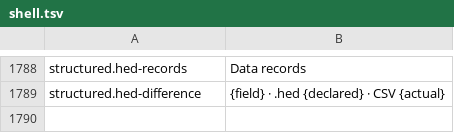
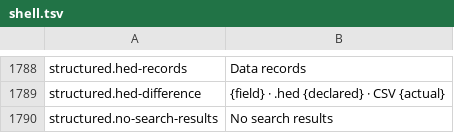
Before and after one commit to masanork/ibis-office, a TSV file: crates/ibis-office-base/i18n/en/shell.tsv, drawn as a sheet; only a part is shown, gaps mark what is left out.

```diff
--- a/crates/ibis-office-base/i18n/en/shell.tsv
+++ b/crates/ibis-office-base/i18n/en/shell.tsv
@@ -1789 +1789,2 @@ structured.hed-records	Data records
 structured.hed-difference	{field} · .hed {declared} · CSV {actual}
+structured.no-search-results	No search results
```
Also changed, not shown: crates/ibis-office-base/i18n/ja/shell.tsv, 2 other files.
